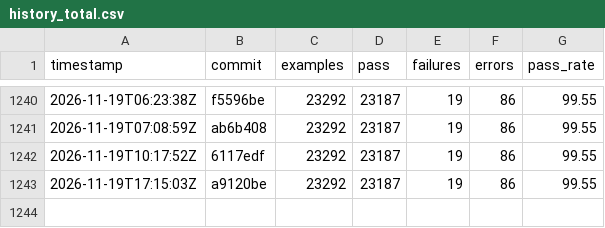
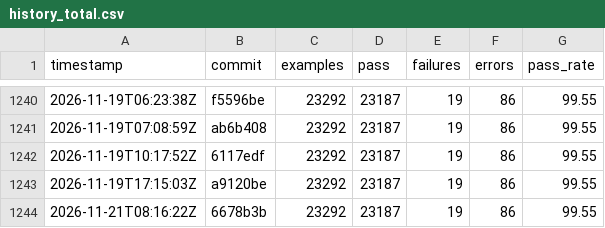
Before and after one commit to sisshiki1969/monoruby, a CSV file: spec/data/history_total.csv, drawn as a sheet; only a part is shown, gaps mark what is left out.

```diff
--- a/spec/data/history_total.csv
+++ b/spec/data/history_total.csv
@@ -1243 +1243,2 @@ timestamp,commit,examples,pass,failures,errors,pass_rate
 2026-11-19T17:15:03Z,a9120be,23292,23187,19,86,99.55
+2026-11-21T08:16:22Z,6678b3b,23292,23187,19,86,99.55
```
Also changed, not shown: 2 other files.
